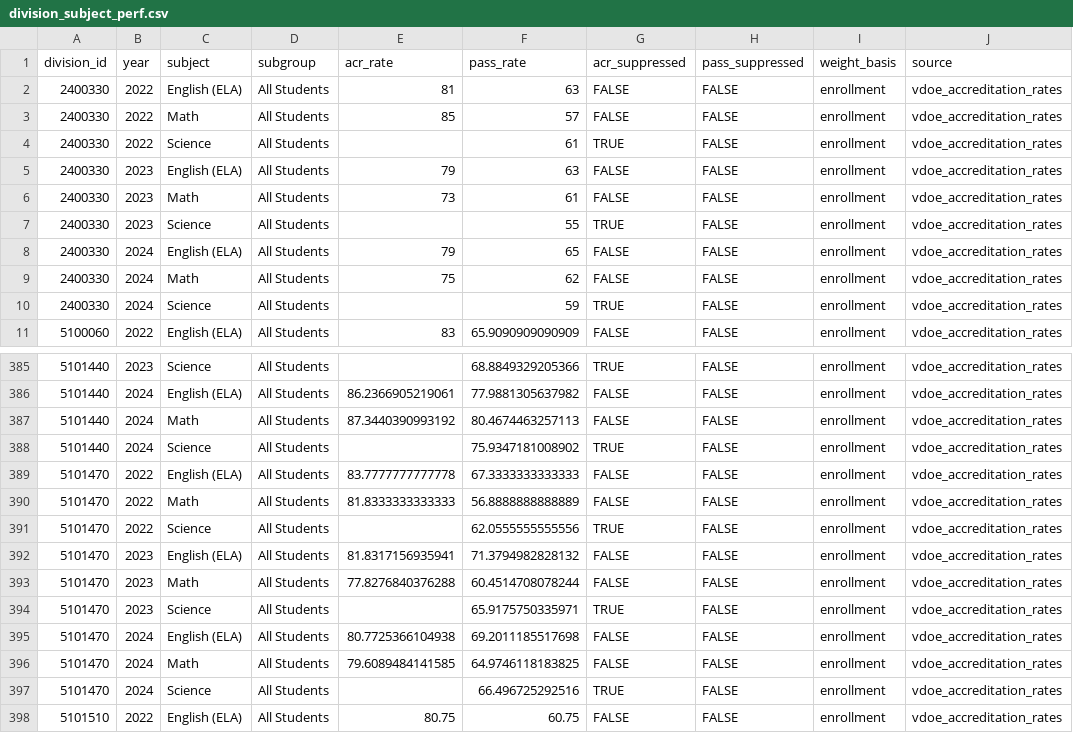
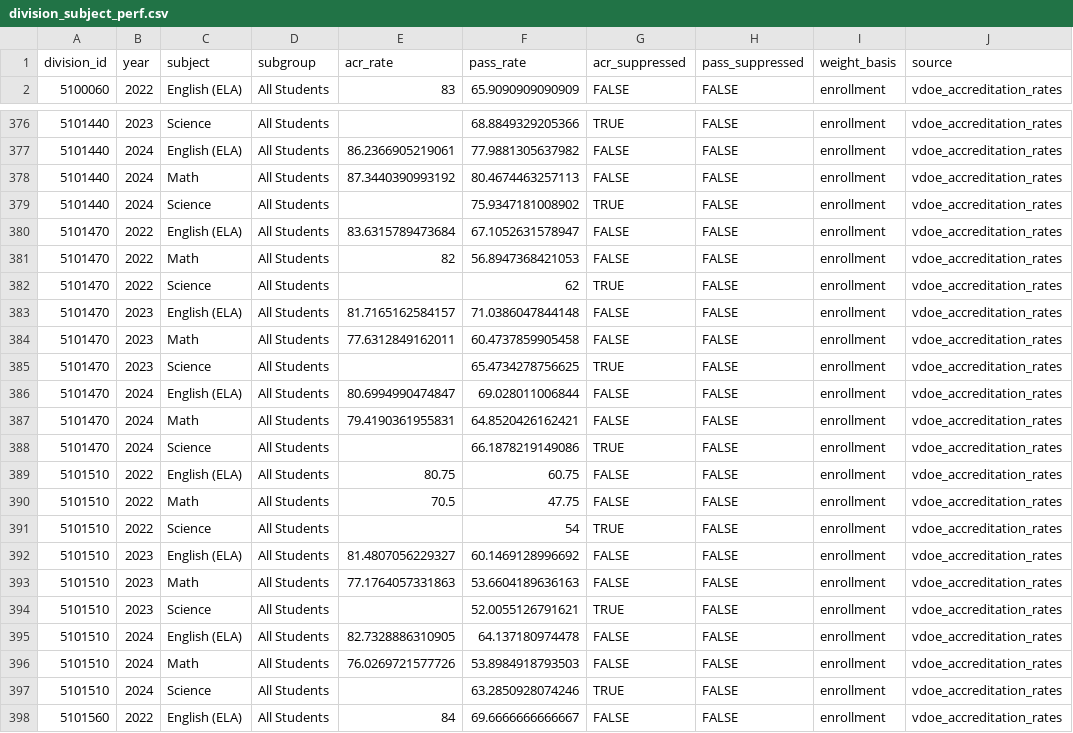
Before and after one commit to jeremiahmbrown/va_schools_dashboard, a CSV file: app/data/division_subject_perf.csv, drawn as a sheet; only a part is shown, gaps mark what is left out; the shorter side is filled out with more unchanged rows.

```diff
--- a/app/data/division_subject_perf.csv
+++ b/app/data/division_subject_perf.csv
@@ -1,11 +1,2 @@
 "division_id","year","subject","subgroup","acr_rate","pass_rate","acr_suppressed","pass_suppressed","weight_basis","source"
-"2400330",2022,"English (ELA)","All Students",81,63,FALSE,FALSE,"enrollment","vdoe_accreditation_rates"
-"2400330",2022,"Math","All Students",85,57,FALSE,FALSE,"enrollment","vdoe_accreditation_rates"
-"2400330",2022,"Science","All Students",,61,TRUE,FALSE,"enrollment","vdoe_accreditation_rates"
-"2400330",2023,"English (ELA)","All Students",79,63,FALSE,FALSE,"enrollment","vdoe_accreditation_rates"
-"2400330",2023,"Math","All Students",73,61,FALSE,FALSE,"enrollment","vdoe_accreditation_rates"
-"2400330",2023,"Science","All Students",,55,TRUE,FALSE,"enrollment","vdoe_accreditation_rates"
-"2400330",2024,"English (ELA)","All Students",79,65,FALSE,FALSE,"enrollment","vdoe_accreditation_rates"
-"2400330",2024,"Math","All Students",75,62,FALSE,FALSE,"enrollment","vdoe_accreditation_rates"
-"2400330",2024,"Science","All Students",,59,TRUE,FALSE,"enrollment","vdoe_accreditation_rates"
 "5100060",2022,"English (ELA)","All Students",83,65.9090909090909,FALSE,FALSE,"enrollment","vdoe_accreditation_rates"
@@ -388,11 +379,11 @@
 "5101440",2024,"Science","All Students",,75.9347181008902,TRUE,FALSE,"enrollment","vdoe_accreditation_rates"
-"5101470",2022,"English (ELA)","All Students",83.7777777777778,67.3333333333333,FALSE,FALSE,"enrollment","vdoe_accreditation_rates"
-"5101470",2022,"Math","All Students",81.8333333333333,56.8888888888889,FALSE,FALSE,"enrollment","vdoe_accreditation_rates"
-"5101470",2022,"Science","All Students",,62.0555555555556,TRUE,FALSE,"enrollment","vdoe_accreditation_rates"
-"5101470",2023,"English (ELA)","All Students",81.8317156935941,71.3794982828132,FALSE,FALSE,"enrollment","vdoe_accreditation_rates"
-"5101470",2023,"Math","All Students",77.8276840376288,60.4514708078244,FALSE,FALSE,"enrollment","vdoe_accreditation_rates"
-"5101470",2023,"Science","All Students",,65.9175750335971,TRUE,FALSE,"enrollment","vdoe_accreditation_rates"
-"5101470",2024,"English (ELA)","All Students",80.7725366104938,69.2011185517698,FALSE,FALSE,"enrollment","vdoe_accreditation_rates"
-"5101470",2024,"Math","All Students",79.6089484141585,64.9746118183825,FALSE,FALSE,"enrollment","vdoe_accreditation_rates"
-"5101470",2024,"Science","All Students",,66.496725292516,TRUE,FALSE,"enrollment","vdoe_accreditation_rates"
+"5101470",2022,"English (ELA)","All Students",83.6315789473684,67.1052631578947,FALSE,FALSE,"enrollment","vdoe_accreditation_rates"
+"5101470",2022,"Math","All Students",82,56.8947368421053,FALSE,FALSE,"enrollment","vdoe_accreditation_rates"
+"5101470",2022,"Science","All Students",,62,TRUE,FALSE,"enrollment","vdoe_accreditation_rates"
+"5101470",2023,"English (ELA)","All Students",81.7165162584157,71.0386047844148,FALSE,FALSE,"enrollment","vdoe_accreditation_rates"
+"5101470",2023,"Math","All Students",77.6312849162011,60.4737859905458,FALSE,FALSE,"enrollment","vdoe_accreditation_rates"
+"5101470",2023,"Science","All Students",,65.4734278756625,TRUE,FALSE,"enrollment","vdoe_accreditation_rates"
+"5101470",2024,"English (ELA)","All Students",80.6994990474847,69.028011006844,FALSE,FALSE,"enrollment","vdoe_accreditation_rates"
+"5101470",2024,"Math","All Students",79.4190361955831,64.8520426162421,FALSE,FALSE,"enrollment","vdoe_accreditation_rates"
+"5101470",2024,"Science","All Students",,66.1878219149086,TRUE,FALSE,"enrollment","vdoe_accreditation_rates"
 "5101510",2022,"English (ELA)","All Students",80.75,60.75,FALSE,FALSE,"enrollment","vdoe_accreditation_rates"
```
Also changed, not shown: app/data/division_metrics.csv, app/data/schools.csv, 3 other files.
